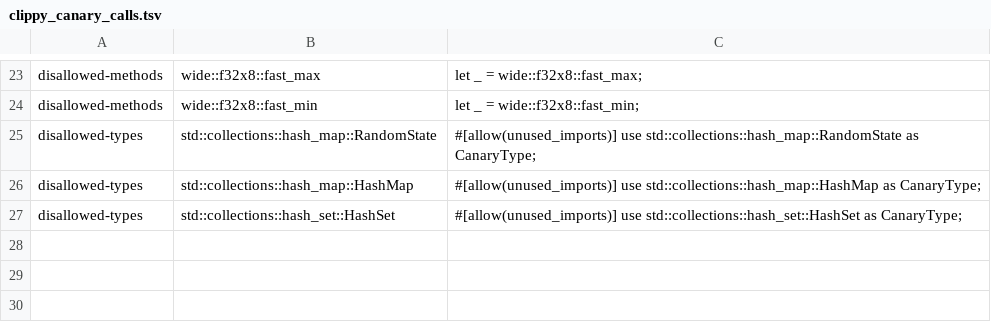
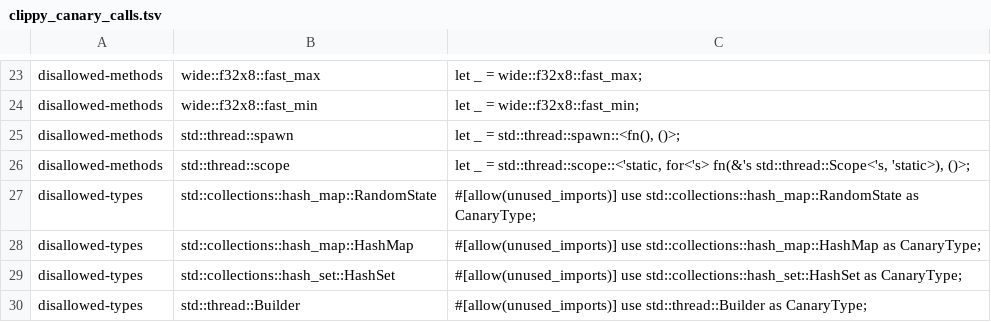
Before and after one commit to ext-sakamoro/ALICE-DetMath, a TSV file: scripts/clippy_canary_calls.tsv, drawn as a sheet; only a part is shown, gaps mark what is left out.

Commit message:
G13: thread spawning banned by clippy, the cell back to pass
With the canary generator planting generic functions, clippy.toml bans
std::thread::spawn and std::thread::scope (disallowed-methods) and
std::thread::Builder (disallowed-types); canary 21 rows with the G2 entries. clippy resolves
paths, so the renamed import, the use std as s path and the call after a
string holding // are lint errors; the tokenizer scan stays as the second
layer. Measured: each of the three, planted in src/lib.rs, fails clippy.

```diff
--- a/scripts/clippy_canary_calls.tsv
+++ b/scripts/clippy_canary_calls.tsv
@@ -24,2 +24,4 @@ disallowed-methods	wide::f32x8::fast_max	let _ = wide::f32x8::fast_max;
 disallowed-methods	wide::f32x8::fast_min	let _ = wide::f32x8::fast_min;
+disallowed-methods	std::thread::spawn	let _ = std::thread::spawn::<fn(), ()>;
+disallowed-methods	std::thread::scope	let _ = std::thread::scope::<'static, for<'s> fn(&'s std::thread::Scope<'s, 'static>), ()>;
 disallowed-types	std::collections::hash_map::RandomState	#[allow(unused_imports)] use std::collections::hash_map::RandomState as CanaryType;
@@ -27 +29,2 @@ disallowed-types	std::collections::hash_map::HashMap	#[allow(unused_imports)] us
 disallowed-types	std::collections::hash_set::HashSet	#[allow(unused_imports)] use std::collections::hash_set::HashSet as CanaryType;
+disallowed-types	std::thread::Builder	#[allow(unused_imports)] use std::thread::Builder as CanaryType;
```
Also changed, not shown: 5 other files.
